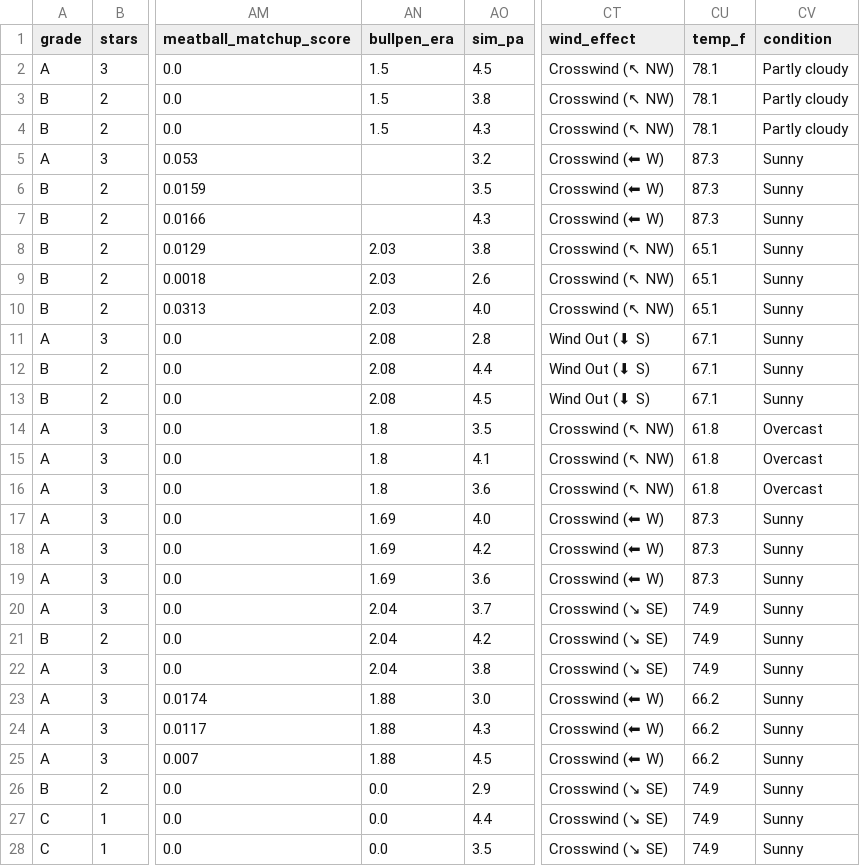
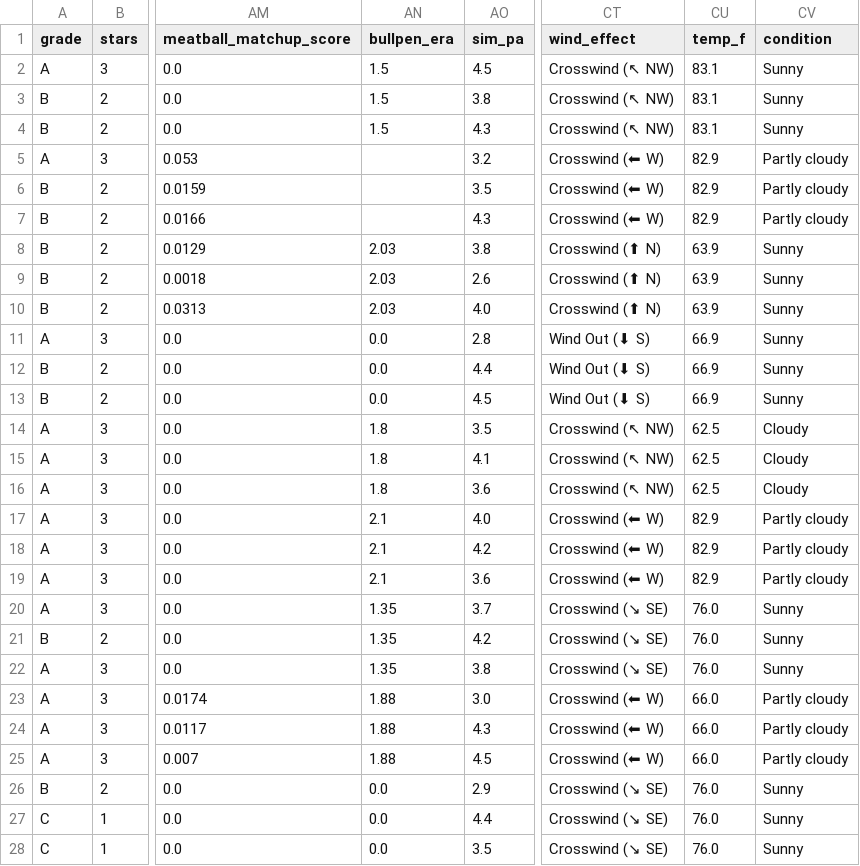
Before and after one commit to prsm-labs/going-yard, a CSV file: public/data/daily_summary.csv, drawn as a sheet; only a part is shown, gaps mark what is left out; the diff covers the shown part only; the diff names each change by its address in the sheet, - before the commit and + after, or states it on an @@ line.

```diff
--- a/public/data/daily_summary.csv
+++ b/public/data/daily_summary.csv
-CU2:CU4 (temp_f): 78.1
+CU2:CU4 (temp_f): 83.1
-CV2:CV4 (condition): Partly cloudy
+CV2:CV4 (condition): Sunny
-CU5:CU7 (temp_f): 87.3
+CU5:CU7 (temp_f): 82.9
-CV5:CV7 (condition): Sunny
+CV5:CV7 (condition): Partly cloudy
-CT8:CT10 (wind_effect): Crosswind (↖ NW)
+CT8:CT10 (wind_effect): Crosswind (⬆ N)
-CU8:CU10 (temp_f): 65.1
+CU8:CU10 (temp_f): 63.9
-AN11:AN13 (bullpen_era): 2.08
+AN11:AN13 (bullpen_era): 0.0
-CU11:CU13 (temp_f): 67.1
+CU11:CU13 (temp_f): 66.9
-CU14:CU16 (temp_f): 61.8
+CU14:CU16 (temp_f): 62.5
-CV14:CV16 (condition): Overcast
+CV14:CV16 (condition): Cloudy
-AN17:AN19 (bullpen_era): 1.69
+AN17:AN19 (bullpen_era): 2.1
-CU17:CU19 (temp_f): 87.3
+CU17:CU19 (temp_f): 82.9
-CV17:CV19 (condition): Sunny
+CV17:CV19 (condition): Partly cloudy
-AN20:AN22 (bullpen_era): 2.04
+AN20:AN22 (bullpen_era): 1.35
-CU20:CU22 (temp_f): 74.9
+CU20:CU22 (temp_f): 76.0
-CU23:CU25 (temp_f): 66.2
+CU23:CU25 (temp_f): 66.0
-CV23:CV25 (condition): Sunny
+CV23:CV25 (condition): Partly cloudy
-CU26:CU28 (temp_f): 74.9
+CU26:CU28 (temp_f): 76.0
```
Also changed, not shown: 48 edited cells elsewhere in this file, public/data/daily_picks.csv, public/data/daily_summary_tomorrow.csv, 4 other files.
